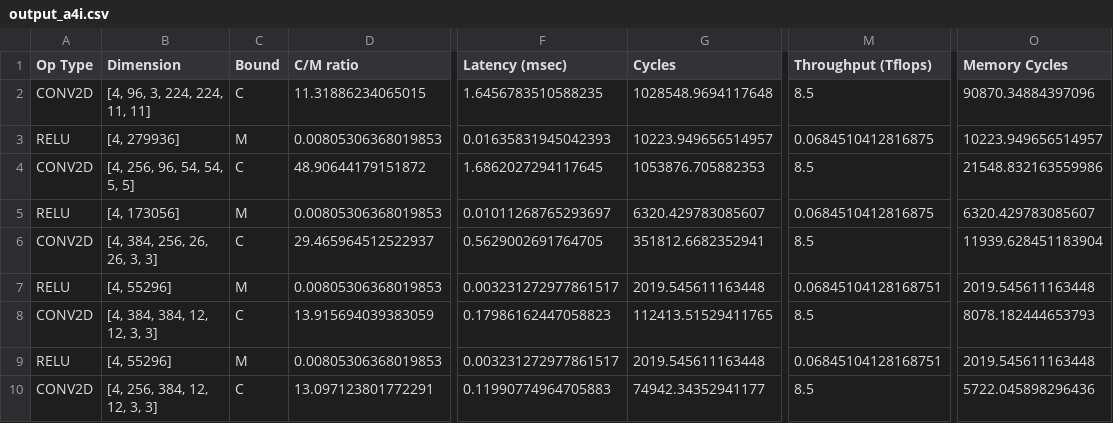
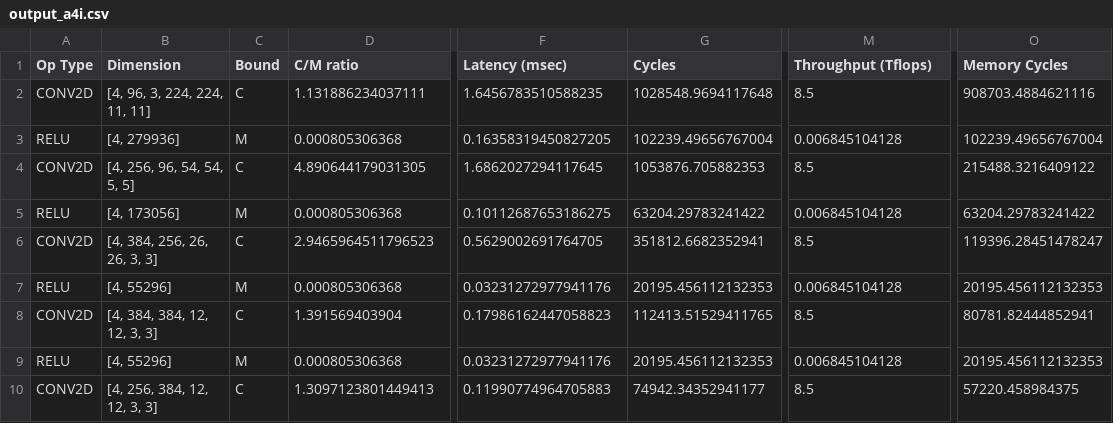
Before and after one commit to kevinstark-coder/Roofline_Dataflow, a CSV file: lab1/output_a4i.csv, drawn as a sheet; only a part is shown, gaps mark what is left out; the diff covers the shown part only; the diff names each change by its address in the sheet, - before the commit and + after, or states it on an @@ line.

```diff
--- a/lab1/output_a4i.csv
+++ b/lab1/output_a4i.csv
-D2 (C/M ratio): 11.31886234065015
+D2 (C/M ratio): 1.131886234037111
-O2 (Memory Cycles): 90870.34884397096
+O2 (Memory Cycles): 908703.4884621116
-D3 (C/M ratio): 0.00805306368019853
+D3 (C/M ratio): 0.000805306368
-F3 (Latency (msec)): 0.01635831945042393
+F3 (Latency (msec)): 0.16358319450827205
-G3 (Cycles): 10223.949656514957
+G3 (Cycles): 102239.49656767004
-M3 (Throughput (Tflops)): 0.0684510412816875
+M3 (Throughput (Tflops)): 0.006845104128
-O3 (Memory Cycles): 10223.949656514957
+O3 (Memory Cycles): 102239.49656767004
-D4 (C/M ratio): 48.90644179151872
+D4 (C/M ratio): 4.890644179031305
-O4 (Memory Cycles): 21548.832163559986
+O4 (Memory Cycles): 215488.3216409122
-D5 (C/M ratio): 0.00805306368019853
+D5 (C/M ratio): 0.000805306368
-F5 (Latency (msec)): 0.01011268765293697
+F5 (Latency (msec)): 0.10112687653186275
-G5 (Cycles): 6320.429783085607
+G5 (Cycles): 63204.29783241422
-M5 (Throughput (Tflops)): 0.0684510412816875
+M5 (Throughput (Tflops)): 0.006845104128
-O5 (Memory Cycles): 6320.429783085607
+O5 (Memory Cycles): 63204.29783241422
-D6 (C/M ratio): 29.465964512522937
+D6 (C/M ratio): 2.9465964511796523
-O6 (Memory Cycles): 11939.628451183904
+O6 (Memory Cycles): 119396.28451478247
-D7 (C/M ratio): 0.00805306368019853
+D7 (C/M ratio): 0.000805306368
-F7 (Latency (msec)): 0.003231272977861517
+F7 (Latency (msec)): 0.03231272977941176
-G7 (Cycles): 2019.545611163448
+G7 (Cycles): 20195.456112132353
-M7 (Throughput (Tflops)): 0.06845104128168751
+M7 (Throughput (Tflops)): 0.006845104128
-O7 (Memory Cycles): 2019.545611163448
+O7 (Memory Cycles): 20195.456112132353
-D8 (C/M ratio): 13.915694039383059
+D8 (C/M ratio): 1.391569403904
-O8 (Memory Cycles): 8078.182444653793
+O8 (Memory Cycles): 80781.82444852941
-D9 (C/M ratio): 0.00805306368019853
+D9 (C/M ratio): 0.000805306368
-F9 (Latency (msec)): 0.003231272977861517
+F9 (Latency (msec)): 0.03231272977941176
-G9 (Cycles): 2019.545611163448
+G9 (Cycles): 20195.456112132353
-M9 (Throughput (Tflops)): 0.06845104128168751
+M9 (Throughput (Tflops)): 0.006845104128
-O9 (Memory Cycles): 2019.545611163448
+O9 (Memory Cycles): 20195.456112132353
-D10 (C/M ratio): 13.097123801772291
+D10 (C/M ratio): 1.3097123801449413
-O10 (Memory Cycles): 5722.045898296436
+O10 (Memory Cycles): 57220.458984375
```
Also changed, not shown: 20 edited cells elsewhere in this file, lab1/output_a2.csv, lab1/output_a3i.csv, 4 other files.
